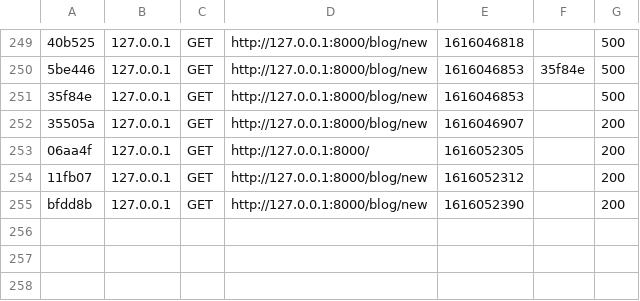
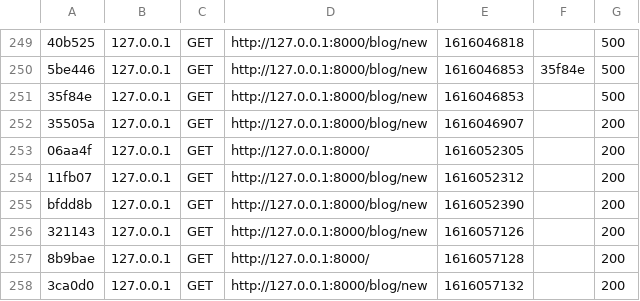
Before and after one commit to jorisreynes/Projet6, a CSV file: var/cache/dev/profiler/index.csv, drawn as a sheet; only a part is shown, gaps mark what is left out; the diff names each change by its address in the sheet, - before the commit and + after, or states it on an @@ line.

```diff
--- a/var/cache/dev/profiler/index.csv
+++ b/var/cache/dev/profiler/index.csv
+row 256: 321143 | 127.0.0.1 | GET | http://127.0.0.1:8000/blog/new | 1616057126 |  | 200
+row 257: 8b9bae | 127.0.0.1 | GET | http://127.0.0.1:8000/ | 1616057128 |  | 200
+row 258: 3ca0d0 | 127.0.0.1 | GET | http://127.0.0.1:8000/blog/new | 1616057132 |  | 200
```
Also changed, not shown: 4 other files.
